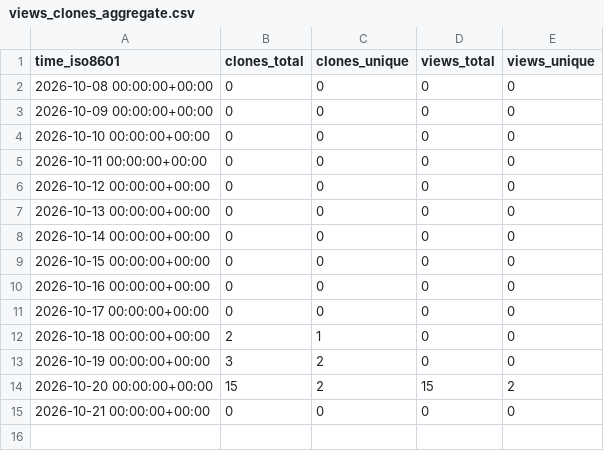
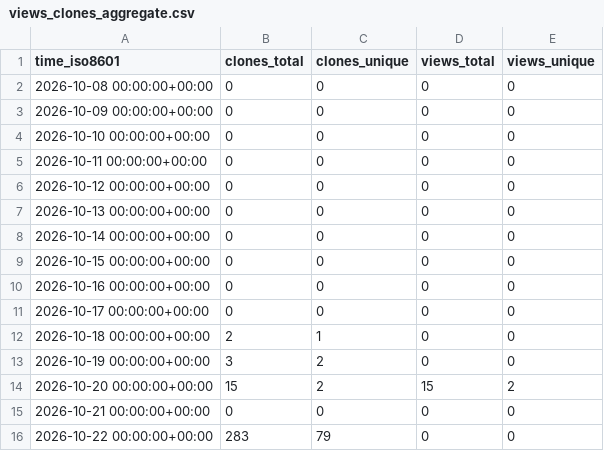
Before and after one commit to exmergo/github-repo-analytics, a CSV file: exmergo/github-repo-analytics/ghrs-data/views_clones_aggregate.csv, drawn as a sheet; the diff names each change by its address in the sheet, - before the commit and + after, or states it on an @@ line.

```diff
--- a/exmergo/github-repo-analytics/ghrs-data/views_clones_aggregate.csv
+++ b/exmergo/github-repo-analytics/ghrs-data/views_clones_aggregate.csv
+row 16: 2026-10-22 00:00:00+00:00 | 283 | 79 | 0 | 0
```
Also changed, not shown: 1 other file.
